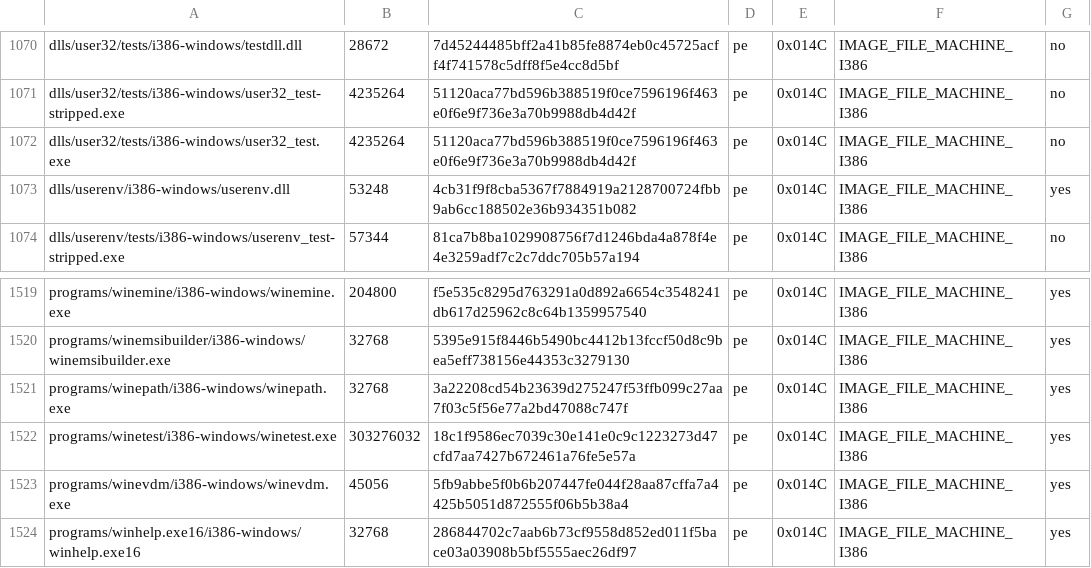
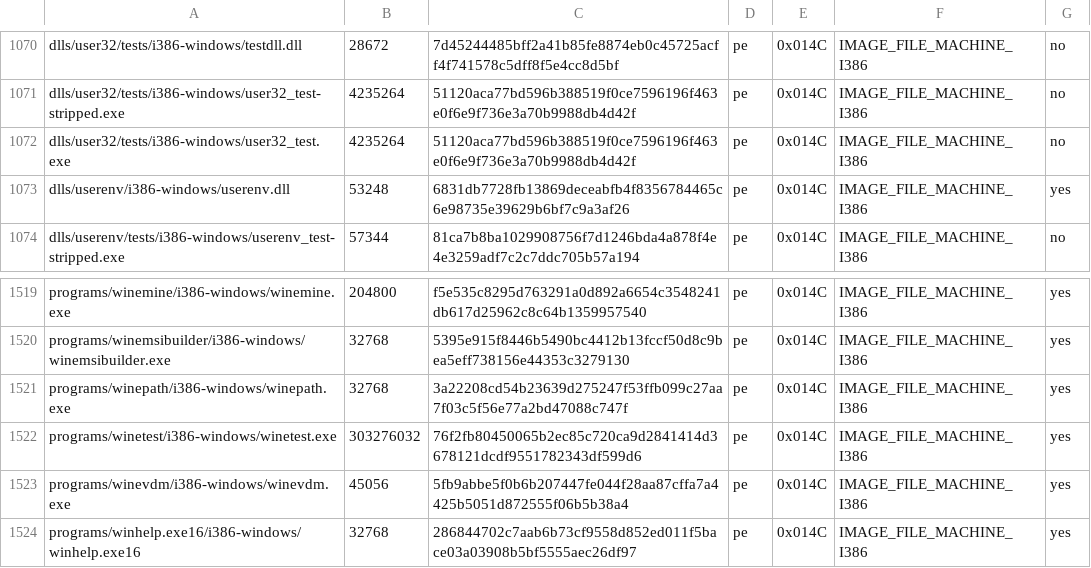
Before and after one commit to playportdev/playport, a TSV file: build/generated/wine-pe-i386-windows.tsv, drawn as a sheet; only a part is shown, gaps mark what is left out.

```diff
--- a/build/generated/wine-pe-i386-windows.tsv
+++ b/build/generated/wine-pe-i386-windows.tsv
@@ -1072,3 +1072,3 @@ dlls/user32/tests/i386-windows/user32_test-stripped.exe	4235264	51120aca77bd596b
 dlls/user32/tests/i386-windows/user32_test.exe	4235264	51120aca77bd596b388519f0ce7596196f463e0f6e9f736e3a70b9988db4d42f	pe	0x014C	IMAGE_FILE_MACHINE_I386	no
-dlls/userenv/i386-windows/userenv.dll	53248	4cb31f9f8cba5367f7884919a2128700724fbb9ab6cc188502e36b934351b082	pe	0x014C	IMAGE_FILE_MACHINE_I386	yes
+dlls/userenv/i386-windows/userenv.dll	53248	6831db7728fb13869deceabfb4f8356784465c6e98735e39629b6bf7c9a3af26	pe	0x014C	IMAGE_FILE_MACHINE_I386	yes
 dlls/userenv/tests/i386-windows/userenv_test-stripped.exe	57344	81ca7b8ba1029908756f7d1246bda4a878f4e4e3259adf7c2c7ddc705b57a194	pe	0x014C	IMAGE_FILE_MACHINE_I386	no
@@ -1521,3 +1521,3 @@ programs/winemsibuilder/i386-windows/winemsibuilder.exe	32768	5395e915f8446b5490
 programs/winepath/i386-windows/winepath.exe	32768	3a22208cd54b23639d275247f53ffb099c27aa7f03c5f56e77a2bd47088c747f	pe	0x014C	IMAGE_FILE_MACHINE_I386	yes
-programs/winetest/i386-windows/winetest.exe	303276032	18c1f9586ec7039c30e141e0c9c1223273d47cfd7aa7427b672461a76fe5e57a	pe	0x014C	IMAGE_FILE_MACHINE_I386	yes
+programs/winetest/i386-windows/winetest.exe	303276032	76f2fb80450065b2ec85c720ca9d2841414d3678121dcdf9551782343df599d6	pe	0x014C	IMAGE_FILE_MACHINE_I386	yes
 programs/winevdm/i386-windows/winevdm.exe	45056	5fb9abbe5f0b6b207447fe044f28aa87cffa7a4425b5051d872555f06b5b38a4	pe	0x014C	IMAGE_FILE_MACHINE_I386	yes
```
Also changed, not shown: build/generated/wine-pe-aarch64-windows.tsv, build/generated/wine-pe-arm64ec-windows.tsv, 2 other files.
